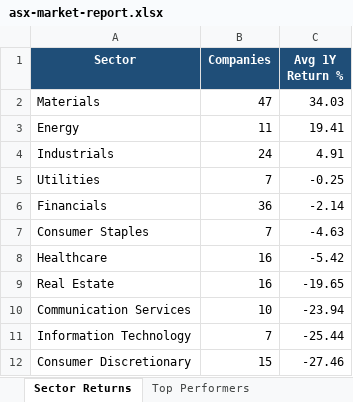
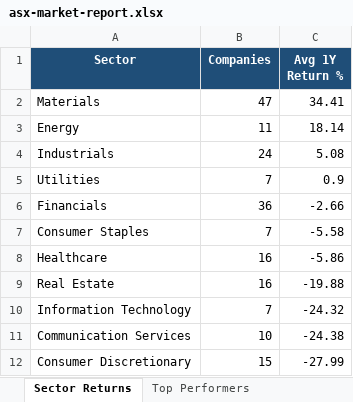
Before and after one commit to anurag7171/asx-market-analytics, an Excel workbook: reports/asx-market-report.xlsx, sheet Sector Returns, drawn as a sheet; values as stored, in another font and other column widths than the file's, no borders; conditional formats not drawn; removed rows and columns are numbered as before the commit, all else as after; the diff names each change by its address in the sheet, - before the commit and + after, or states it on an @@ line.

```diff
--- a/reports/asx-market-report.xlsx (sheet Sector Returns)
+++ b/reports/asx-market-report.xlsx (sheet Sector Returns)
-C2 (Avg 1Y Return %): 34.03
+C2 (Avg 1Y Return %): 34.41
-C3 (Avg 1Y Return %): 19.41
+C3 (Avg 1Y Return %): 18.14
-C4 (Avg 1Y Return %): 4.91
+C4 (Avg 1Y Return %): 5.08
-C5 (Avg 1Y Return %): -0.25
+C5 (Avg 1Y Return %): 0.9
-C6 (Avg 1Y Return %): -2.14
+C6 (Avg 1Y Return %): -2.66
-C7 (Avg 1Y Return %): -4.63
+C7 (Avg 1Y Return %): -5.58
-C8 (Avg 1Y Return %): -5.42
+C8 (Avg 1Y Return %): -5.86
-C9 (Avg 1Y Return %): -19.65
+C9 (Avg 1Y Return %): -19.88
-row 10: Communication Services | 10 | -23.94
-C10 (Avg 1Y Return %): -25.44
+C10 (Avg 1Y Return %): -24.32
+row 11: Communication Services | 10 | -24.38
-C12 (Avg 1Y Return %): -27.46
+C12 (Avg 1Y Return %): -27.99
```
Also changed, not shown: sheet Top Performers, sheet Most Volatile, sheet Max Drawdown, sheet Sector Turnover, 2 other files.
